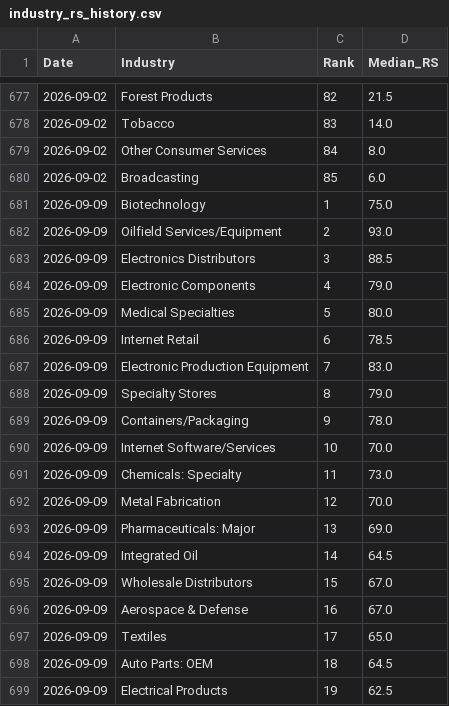
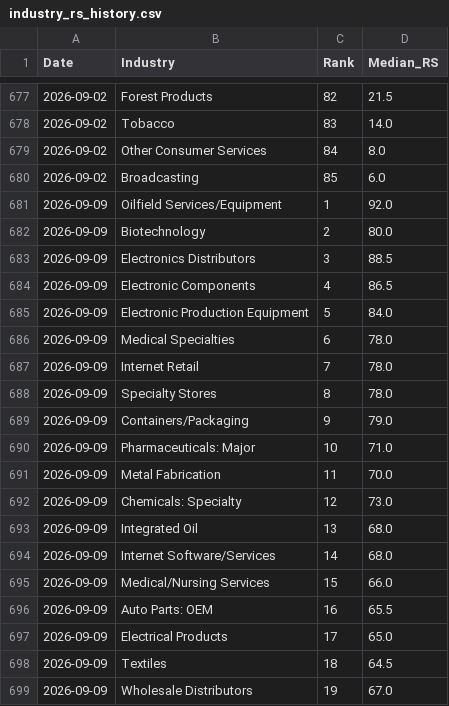
Before and after one commit to dc71994/trading-dashboard, a CSV file: history/industry_rs_history.csv, drawn as a sheet; only a part is shown, gaps mark what is left out; the diff covers the shown part only.

```diff
--- a/history/industry_rs_history.csv
+++ b/history/industry_rs_history.csv
@@ -680,20 +680,20 @@ Date,Industry,Rank,Median_RS
 2026-09-02,Broadcasting,85,6.0
-2026-09-09,Biotechnology,1,75.0
-2026-09-09,Oilfield Services/Equipment,2,93.0
+2026-09-09,Oilfield Services/Equipment,1,92.0
+2026-09-09,Biotechnology,2,80.0
 2026-09-09,Electronics Distributors,3,88.5
-2026-09-09,Electronic Components,4,79.0
-2026-09-09,Medical Specialties,5,80.0
-2026-09-09,Internet Retail,6,78.5
-2026-09-09,Electronic Production Equipment,7,83.0
-2026-09-09,Specialty Stores,8,79.0
-2026-09-09,Containers/Packaging,9,78.0
-2026-09-09,Internet Software/Services,10,70.0
-2026-09-09,Chemicals: Specialty,11,73.0
-2026-09-09,Metal Fabrication,12,70.0
-2026-09-09,Pharmaceuticals: Major,13,69.0
-2026-09-09,Integrated Oil,14,64.5
-2026-09-09,Wholesale Distributors,15,67.0
-2026-09-09,Aerospace & Defense,16,67.0
-2026-09-09,Textiles,17,65.0
-2026-09-09,Auto Parts: OEM,18,64.5
-2026-09-09,Electrical Products,19,62.5
+2026-09-09,Electronic Components,4,86.5
+2026-09-09,Electronic Production Equipment,5,84.0
+2026-09-09,Medical Specialties,6,78.0
+2026-09-09,Internet Retail,7,78.0
+2026-09-09,Specialty Stores,8,78.0
+2026-09-09,Containers/Packaging,9,79.0
+2026-09-09,Pharmaceuticals: Major,10,71.0
+2026-09-09,Metal Fabrication,11,70.0
+2026-09-09,Chemicals: Specialty,12,73.0
+2026-09-09,Integrated Oil,13,68.0
+2026-09-09,Internet Software/Services,14,68.0
+2026-09-09,Medical/Nursing Services,15,66.0
+2026-09-09,Auto Parts: OEM,16,65.5
+2026-09-09,Electrical Products,17,65.0
+2026-09-09,Textiles,18,64.5
+2026-09-09,Wholesale Distributors,19,67.0
```
Also changed, not shown: 107 edited cells elsewhere in this file, cache/industry_map.csv, output/RS_Sector_Index_Ranking_2026-09-09.csv, 7 other files.
